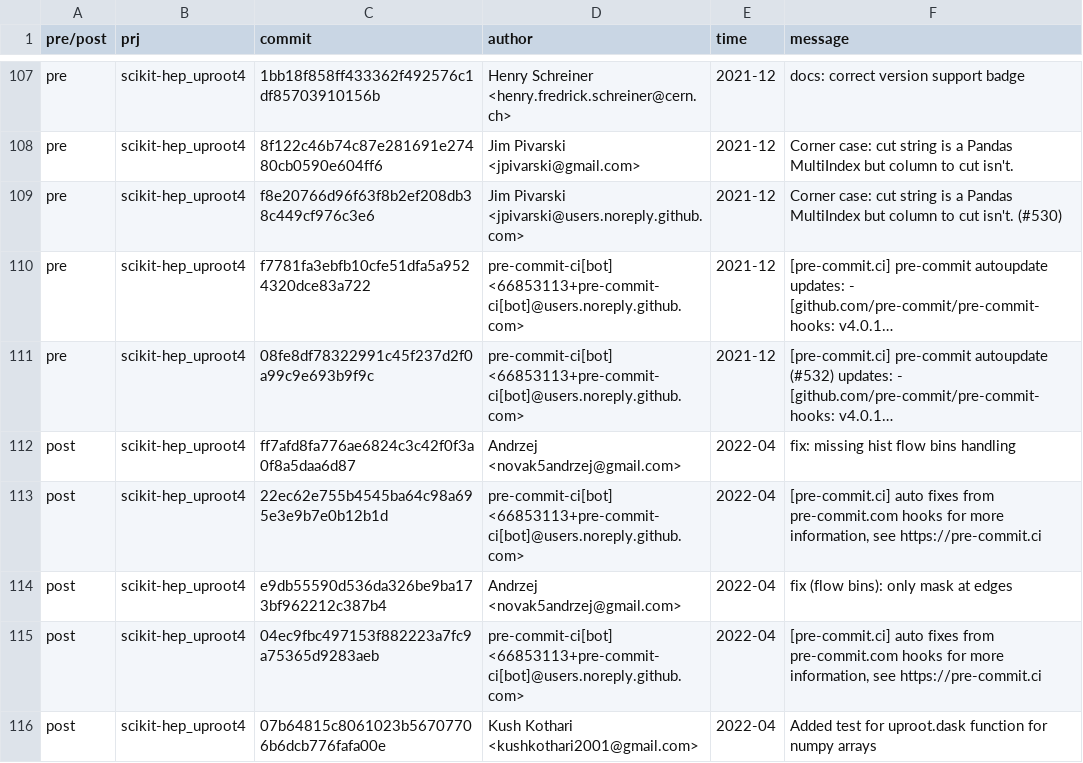
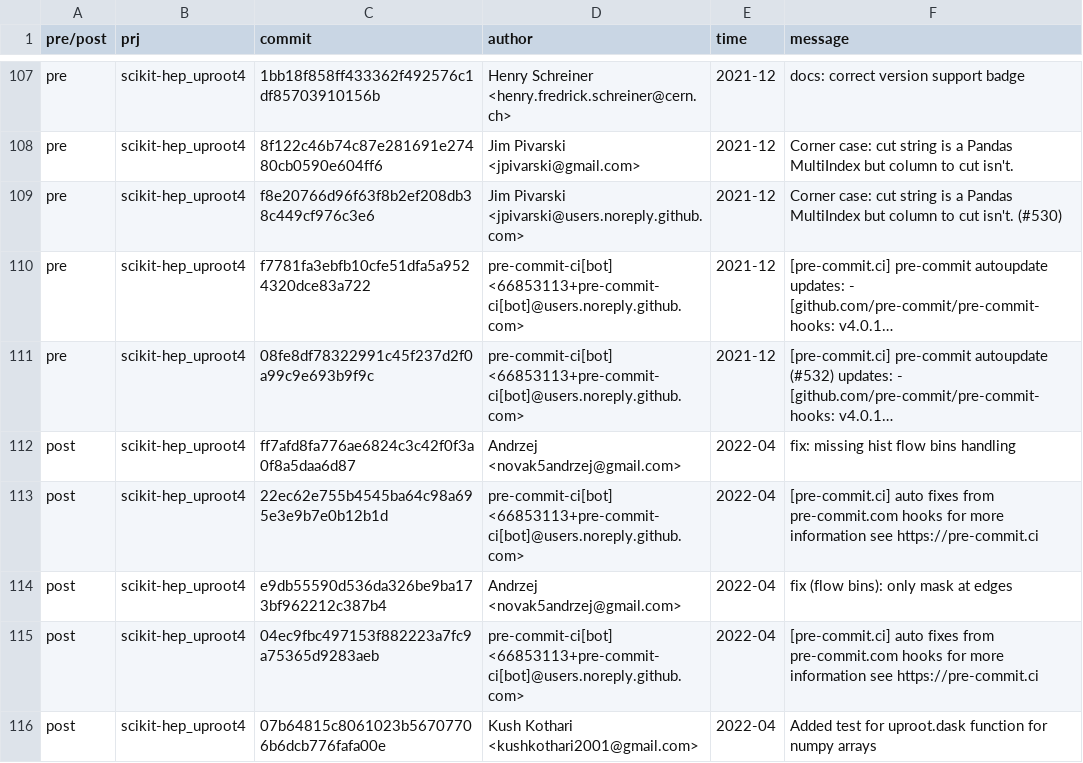
Before and after one commit to annieefinkk/MiniProject2, a CSV file: afink12_project_gap_commits.csv, drawn as a sheet; only a part is shown, gaps mark what is left out; long unchanged cells end in …; the diff covers the shown part only; the diff names each change by its address in the sheet, - before the commit and + after, or states it on an @@ line.

Commit message:
Fix formatting in commit messages for CSV file

```diff
--- a/afink12_project_gap_commits.csv
+++ b/afink12_project_gap_commits.csv
-F113 (message): …for more information, see https://pre-commit.ci
+F113 (message): …for more information see https://pre-commit.ci
-F115 (message): …for more information, see https://pre-commit.ci
+F115 (message): …for more information see https://pre-commit.ci
```
Also changed, not shown: 5 edited cells elsewhere in this file.
